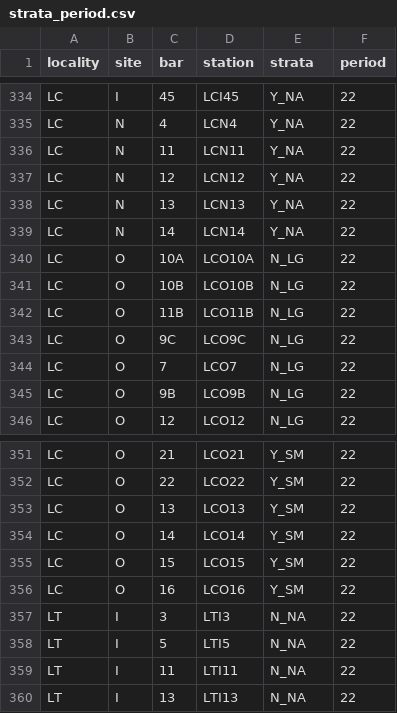
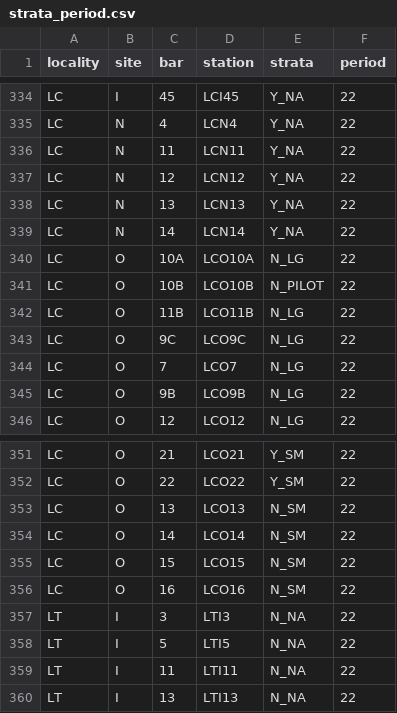
Before and after one commit to LCRoysterproject/oys_transect_bb_report, a CSV file: data/strata_period.csv, drawn as a sheet; only a part is shown, gaps mark what is left out.

Commit message:
updated strata period csv and reran the report, Sites LCO13, LCO14, LCO15, and LCO16 are labeled in the strata_period file as Y_SM – all of these sites are actually in the no harvest zone and should be labeled N_SM as they were in period 18 and 20. Can you also fix site LCO10B which should be N_PILOT instead of N_LG.

```diff
--- a/data/strata_period.csv
+++ b/data/strata_period.csv
@@ -340,3 +340,3 @@ LC,N,14,LCN14,Y_NA,22
 LC,O,10A,LCO10A,N_LG,22
-LC,O,10B,LCO10B,N_LG,22
+LC,O,10B,LCO10B,N_PILOT,22
 LC,O,11B,LCO11B,N_LG,22
@@ -352,6 +352,6 @@ LC,O,21,LCO21,Y_SM,22
 LC,O,22,LCO22,Y_SM,22
-LC,O,13,LCO13,Y_SM,22
-LC,O,14,LCO14,Y_SM,22
-LC,O,15,LCO15,Y_SM,22
-LC,O,16,LCO16,Y_SM,22
+LC,O,13,LCO13,N_SM,22
+LC,O,14,LCO14,N_SM,22
+LC,O,15,LCO15,N_SM,22
+LC,O,16,LCO16,N_SM,22
 LT,I,3,LTI3,N_NA,22
```
Also changed, not shown: 2 other files.
